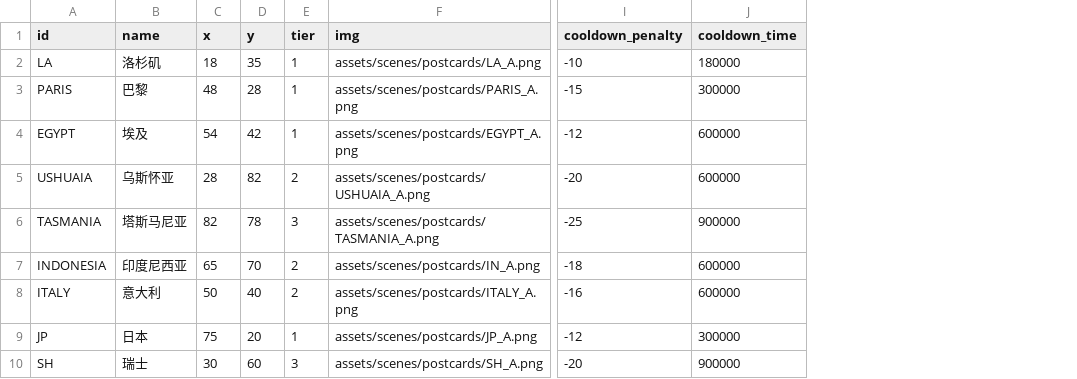
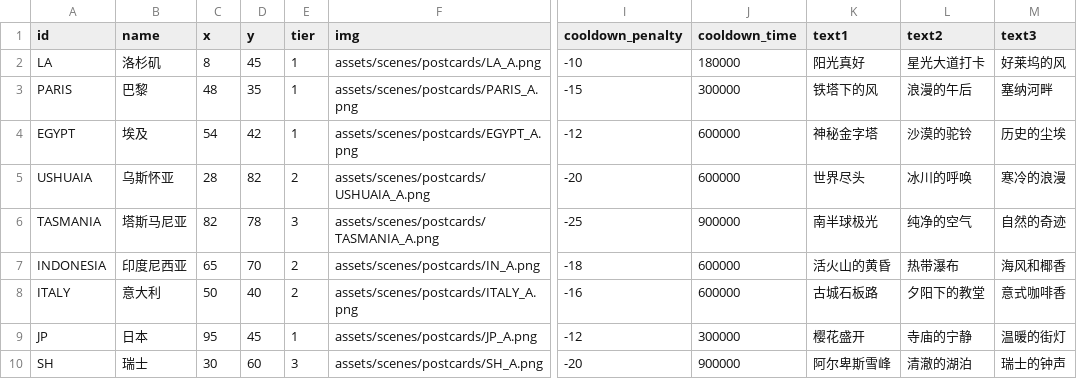
Before and after one commit to chillaong/TravelPiggy, a CSV file: assets/config/locations.csv, drawn as a sheet; only a part is shown, gaps mark what is left out; the diff names each change by its address in the sheet, - before the commit and + after, or states it on an @@ line.

Commit message:
fix(data): add missing effect column in items.csv and update locations.csv with additional text fields

```diff
--- a/assets/config/locations.csv
+++ b/assets/config/locations.csv
+column K (text1), rows 2-10: 阳光真好 | 铁塔下的风 | 神秘金字塔 | 世界尽头 | 南半球极光 | 活火山的黄昏 | 古城石板路 | 樱花盛开 | 阿尔卑斯雪峰
+column L (text2), rows 2-10: 星光大道打卡 | 浪漫的午后 | 沙漠的驼铃 | 冰川的呼唤 | 纯净的空气 | 热带瀑布 | 夕阳下的教堂 | 寺庙的宁静 | 清澈的湖泊
+column M (text3), rows 2-10: 好莱坞的风 | 塞纳河畔 | 历史的尘埃 | 寒冷的浪漫 | 自然的奇迹 | 海风和椰香 | 意式咖啡香 | 温暖的街灯 | 瑞士的钟声
-C2 (x): 18
+C2 (x): 8
-D2 (y): 35
+D2 (y): 45
-D3 (y): 28
+D3 (y): 35
-C9 (x): 75
+C9 (x): 95
-D9 (y): 20
+D9 (y): 45
```
Also changed, not shown: assets/config/items.csv.
